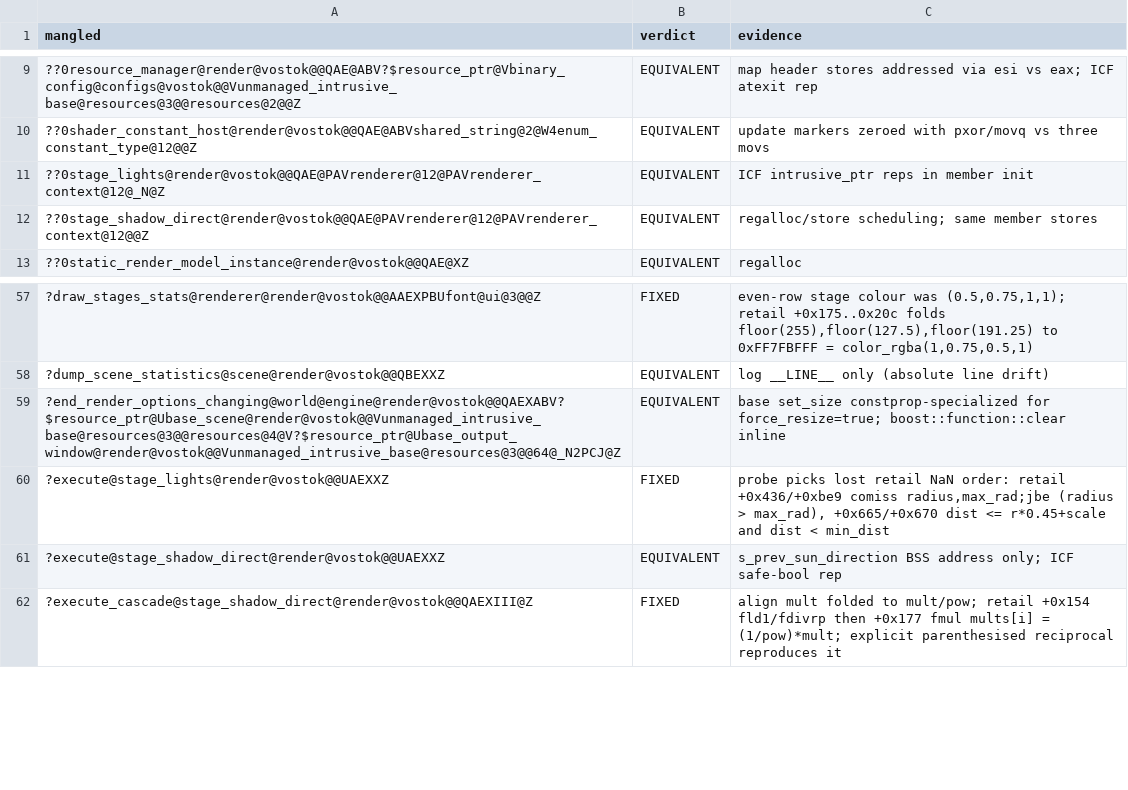
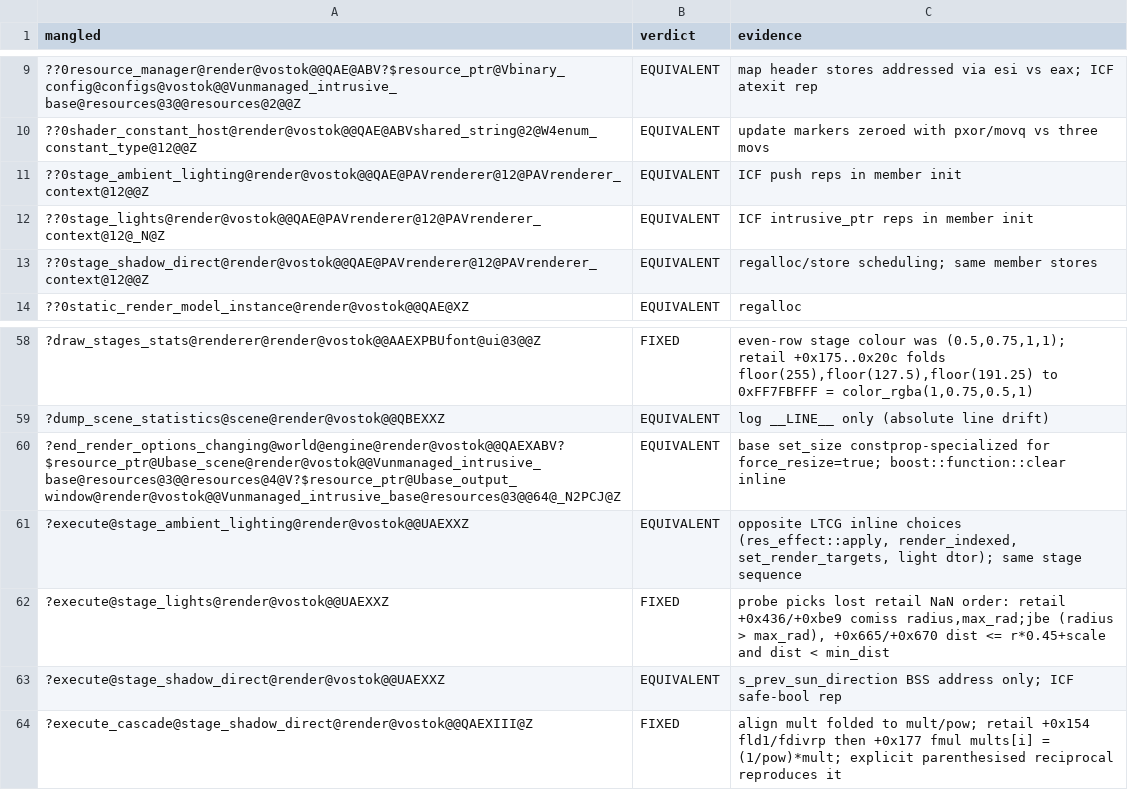
Before and after one commit to srp-survarium/vostok, a TSV file: docs/binary_matching/behavior_audit/render.tsv, drawn as a sheet; only a part is shown, gaps mark what is left out; the diff names each change by its address in the sheet, - before the commit and + after, or states it on an @@ line.

```diff
--- a/docs/binary_matching/behavior_audit/render.tsv
+++ b/docs/binary_matching/behavior_audit/render.tsv
+row 11: ??0stage_ambient_lighting@render@vostok@@QAE@PAVrenderer@12@PAVrenderer_context@12@@Z | EQUIVALENT | ICF push reps in member init
+row 61: ?execute@stage_ambient_lighting@render@vostok@@UAEXXZ | EQUIVALENT | opposite LTCG inline choices (res_effect::apply, render_indexed, set_render_targets, light dtor); same stage sequence
```
